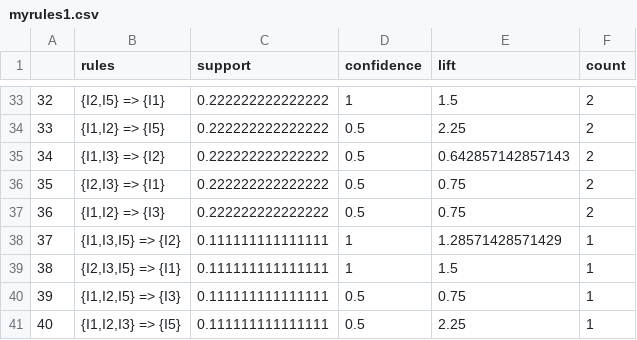
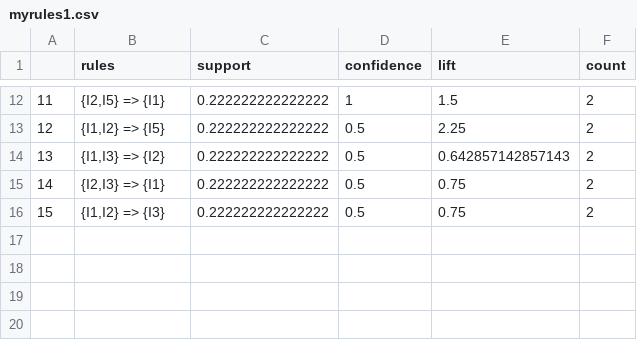
Before and after one commit to suphil183k/analytics1, a CSV file: data/myrules1.csv, drawn as a sheet; only a part is shown, gaps mark what is left out; the diff covers the shown part only; the diff names each change by its address in the sheet, - before the commit and + after, or states it on an @@ line.

```diff
--- a/data/myrules1.csv
+++ b/data/myrules1.csv
@@ column A renumbered between rows 2 and 16 @@
-row 38: 37 | {I1,I3,I5} => {I2} | 0.111111111111111 | 1 | 1.28571428571429 | 1
-row 39: 38 | {I2,I3,I5} => {I1} | 0.111111111111111 | 1 | 1.5 | 1
-row 40: 39 | {I1,I2,I5} => {I3} | 0.111111111111111 | 0.5 | 0.75 | 1
-row 41: 40 | {I1,I2,I3} => {I5} | 0.111111111111111 | 0.5 | 2.25 | 1
```
Also changed, not shown: 21 removed rows elsewhere in this file, data/rulesR.csv, rules1.csv, 6 other files.
